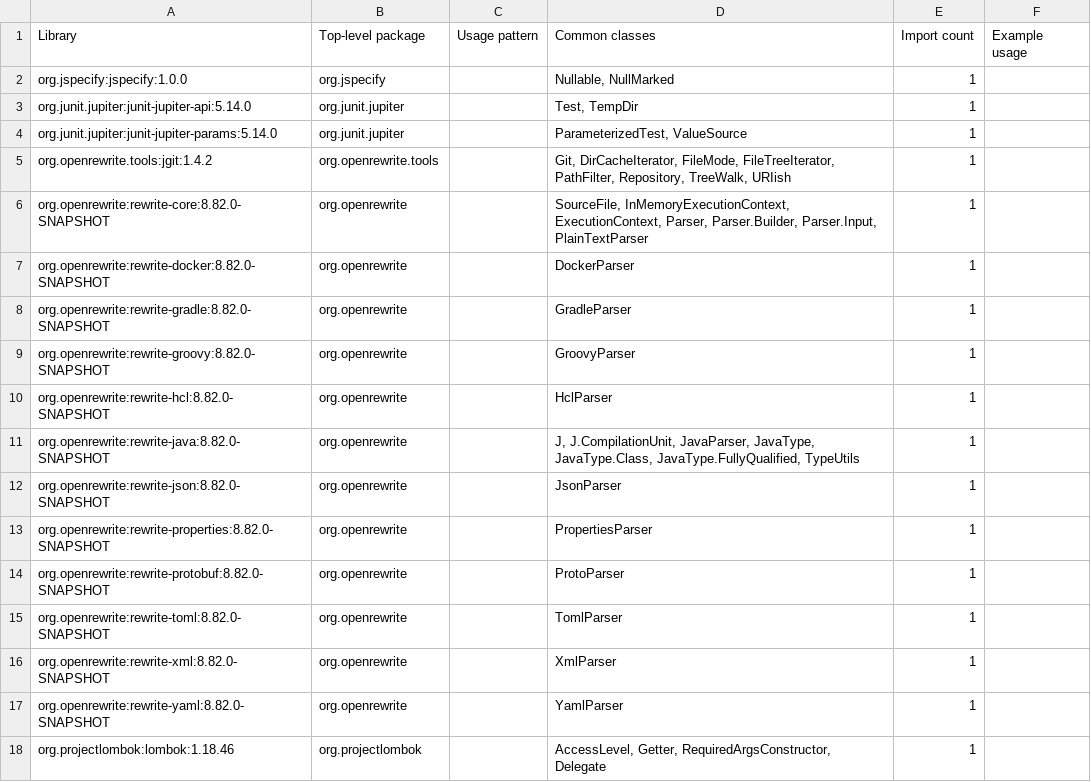
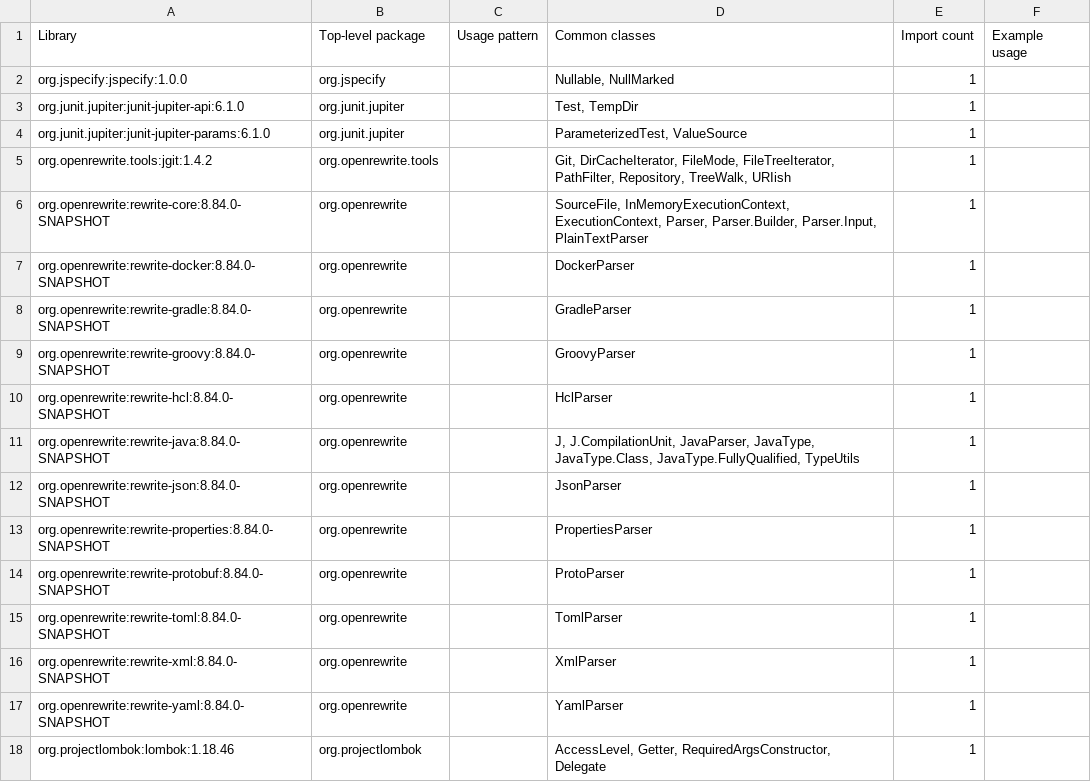
Before and after one commit to openrewrite/rewrite-polyglot, a CSV file: .moderne/context/dependency-usage.csv, drawn as a sheet.

```diff
--- a/.moderne/context/dependency-usage.csv
+++ b/.moderne/context/dependency-usage.csv
@@ -2,17 +2,17 @@ Library,Top-level package,Usage pattern,Common classes,Import count,Example usag
 org.jspecify:jspecify:1.0.0,org.jspecify,,"Nullable, NullMarked",1,
-org.junit.jupiter:junit-jupiter-api:5.14.0,org.junit.jupiter,,"Test, TempDir",1,
-org.junit.jupiter:junit-jupiter-params:5.14.0,org.junit.jupiter,,"ParameterizedTest, ValueSource",1,
+org.junit.jupiter:junit-jupiter-api:6.1.0,org.junit.jupiter,,"Test, TempDir",1,
+org.junit.jupiter:junit-jupiter-params:6.1.0,org.junit.jupiter,,"ParameterizedTest, ValueSource",1,
 org.openrewrite.tools:jgit:1.4.2,org.openrewrite.tools,,"Git, DirCacheIterator, FileMode, FileTreeIterator, PathFilter, Repository, TreeWalk, URIish",1,
-org.openrewrite:rewrite-core:8.82.0-SNAPSHOT,org.openrewrite,,"SourceFile, InMemoryExecutionContext, ExecutionContext, Parser, Parser.Builder, Parser.Input, PlainTextParser",1,
-org.openrewrite:rewrite-docker:8.82.0-SNAPSHOT,org.openrewrite,,DockerParser,1,
-org.openrewrite:rewrite-gradle:8.82.0-SNAPSHOT,org.openrewrite,,GradleParser,1,
-org.openrewrite:rewrite-groovy:8.82.0-SNAPSHOT,org.openrewrite,,GroovyParser,1,
-org.openrewrite:rewrite-hcl:8.82.0-SNAPSHOT,org.openrewrite,,HclParser,1,
-org.openrewrite:rewrite-java:8.82.0-SNAPSHOT,org.openrewrite,,"J, J.CompilationUnit, JavaParser, JavaType, JavaType.Class, JavaType.FullyQualified, TypeUtils",1,
-org.openrewrite:rewrite-json:8.82.0-SNAPSHOT,org.openrewrite,,JsonParser,1,
-org.openrewrite:rewrite-properties:8.82.0-SNAPSHOT,org.openrewrite,,PropertiesParser,1,
-org.openrewrite:rewrite-protobuf:8.82.0-SNAPSHOT,org.openrewrite,,ProtoParser,1,
-org.openrewrite:rewrite-toml:8.82.0-SNAPSHOT,org.openrewrite,,TomlParser,1,
-org.openrewrite:rewrite-xml:8.82.0-SNAPSHOT,org.openrewrite,,XmlParser,1,
-org.openrewrite:rewrite-yaml:8.82.0-SNAPSHOT,org.openrewrite,,YamlParser,1,
+org.openrewrite:rewrite-core:8.84.0-SNAPSHOT,org.openrewrite,,"SourceFile, InMemoryExecutionContext, ExecutionContext, Parser, Parser.Builder, Parser.Input, PlainTextParser",1,
+org.openrewrite:rewrite-docker:8.84.0-SNAPSHOT,org.openrewrite,,DockerParser,1,
+org.openrewrite:rewrite-gradle:8.84.0-SNAPSHOT,org.openrewrite,,GradleParser,1,
+org.openrewrite:rewrite-groovy:8.84.0-SNAPSHOT,org.openrewrite,,GroovyParser,1,
+org.openrewrite:rewrite-hcl:8.84.0-SNAPSHOT,org.openrewrite,,HclParser,1,
+org.openrewrite:rewrite-java:8.84.0-SNAPSHOT,org.openrewrite,,"J, J.CompilationUnit, JavaParser, JavaType, JavaType.Class, JavaType.FullyQualified, TypeUtils",1,
+org.openrewrite:rewrite-json:8.84.0-SNAPSHOT,org.openrewrite,,JsonParser,1,
+org.openrewrite:rewrite-properties:8.84.0-SNAPSHOT,org.openrewrite,,PropertiesParser,1,
+org.openrewrite:rewrite-protobuf:8.84.0-SNAPSHOT,org.openrewrite,,ProtoParser,1,
+org.openrewrite:rewrite-toml:8.84.0-SNAPSHOT,org.openrewrite,,TomlParser,1,
+org.openrewrite:rewrite-xml:8.84.0-SNAPSHOT,org.openrewrite,,XmlParser,1,
+org.openrewrite:rewrite-yaml:8.84.0-SNAPSHOT,org.openrewrite,,YamlParser,1,
 org.projectlombok:lombok:1.18.46,org.projectlombok,,"AccessLevel, Getter, RequiredArgsConstructor, Delegate",1,
```
Also changed, not shown: .moderne/context/dependency-list-report.csv, .moderne/context/test-mapping.csv.
